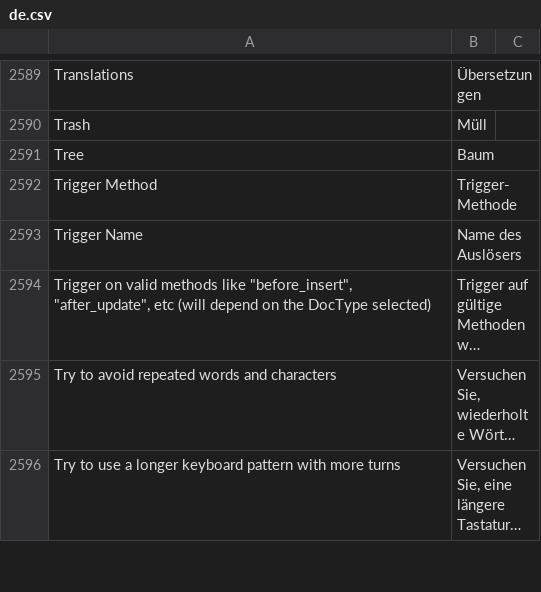
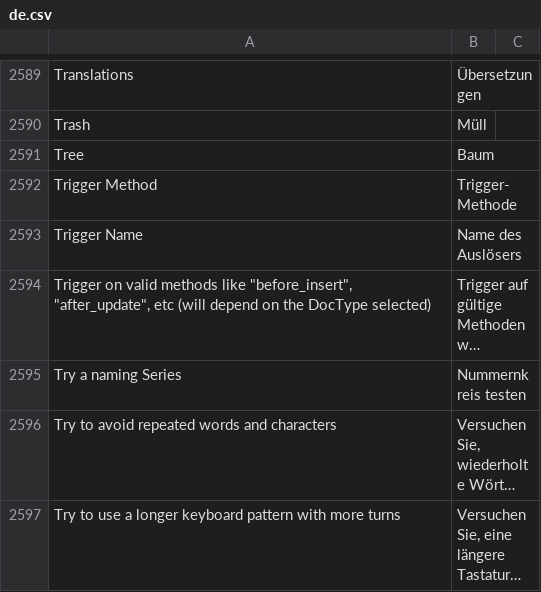
Before and after one commit to Dinext-pro/dinext_platform, a CSV file: frappe/translations/de.csv, drawn as a sheet; only a part is shown, gaps mark what is left out; long unchanged cells end in …; the diff names each change by its address in the sheet, - before the commit and + after, or states it on an @@ line.

```diff
--- a/frappe/translations/de.csv
+++ b/frappe/translations/de.csv
+row 2595: Try a naming Series | Nummernkreis testen
```
